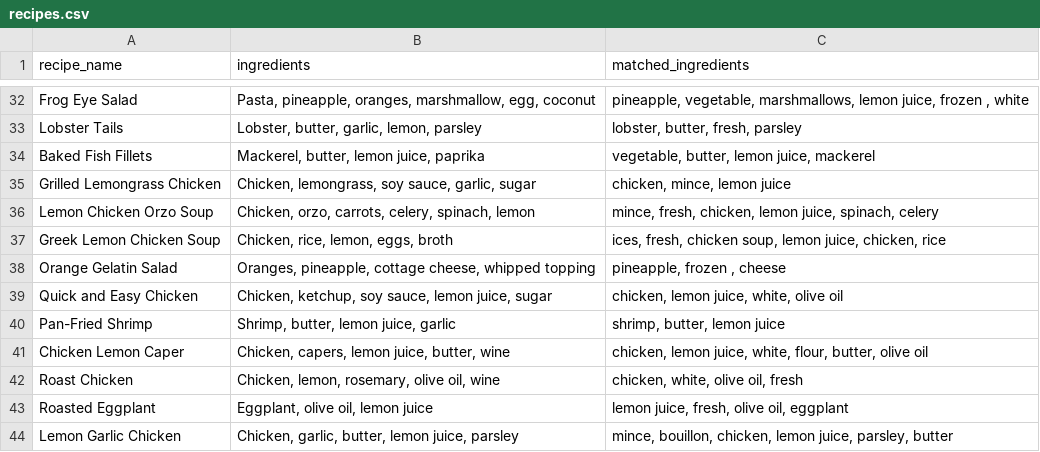
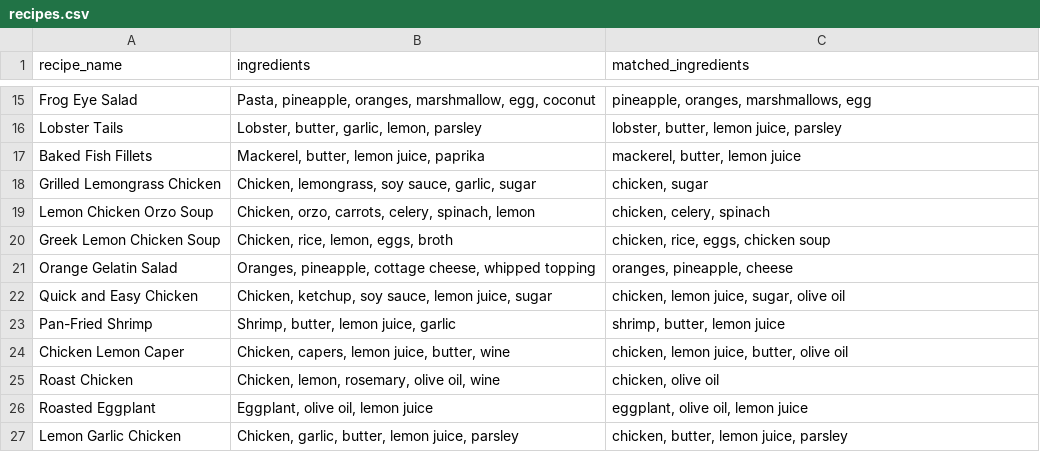
Before and after one commit to vincentiabelindaa/uas-tst-recipe, a CSV file: recipes.csv, drawn as a sheet; only a part is shown, gaps mark what is left out; addresses are those after the commit; the diff covers the shown part only; the diff names each change by its address in the sheet, - before the commit and + after, or states it on an @@ line.

```diff
--- a/recipes.csv
+++ b/recipes.csv
-C15 (matched_ingredients): pineapple, vegetable, marshmallows, lemon juice, frozen , white
+C15 (matched_ingredients): pineapple, oranges, marshmallows, egg
-C16 (matched_ingredients): lobster, butter, fresh, parsley
+C16 (matched_ingredients): lobster, butter, lemon juice, parsley
-C17 (matched_ingredients): vegetable, butter, lemon juice, mackerel
+C17 (matched_ingredients): mackerel, butter, lemon juice
-C18 (matched_ingredients): chicken, mince, lemon juice
+C18 (matched_ingredients): chicken, sugar
-C19 (matched_ingredients): mince, fresh, chicken, lemon juice, spinach, celery
+C19 (matched_ingredients): chicken, celery, spinach
-C20 (matched_ingredients): ices, fresh, chicken soup, lemon juice, chicken, rice
+C20 (matched_ingredients): chicken, rice, eggs, chicken soup
-C21 (matched_ingredients): pineapple, frozen , cheese
+C21 (matched_ingredients): oranges, pineapple, cheese
-C22 (matched_ingredients): chicken, lemon juice, white, olive oil
+C22 (matched_ingredients): chicken, lemon juice, sugar, olive oil
-C24 (matched_ingredients): …lemon juice, white, flour, butter, olive…
+C24 (matched_ingredients): …lemon juice, butter, olive…
-C25 (matched_ingredients): chicken, white, olive oil, fresh
+C25 (matched_ingredients): chicken, olive oil
-C26 (matched_ingredients): lemon juice, fresh, olive oil, eggplant
+C26 (matched_ingredients): eggplant, olive oil, lemon juice
-C27 (matched_ingredients): mince, bouillon, chicken, lemon juice, parsley, butter
+C27 (matched_ingredients): chicken, butter, lemon juice, parsley
```
Also changed, not shown: 17 removed rows and 13 edited cells elsewhere in this file, 1 other file.
